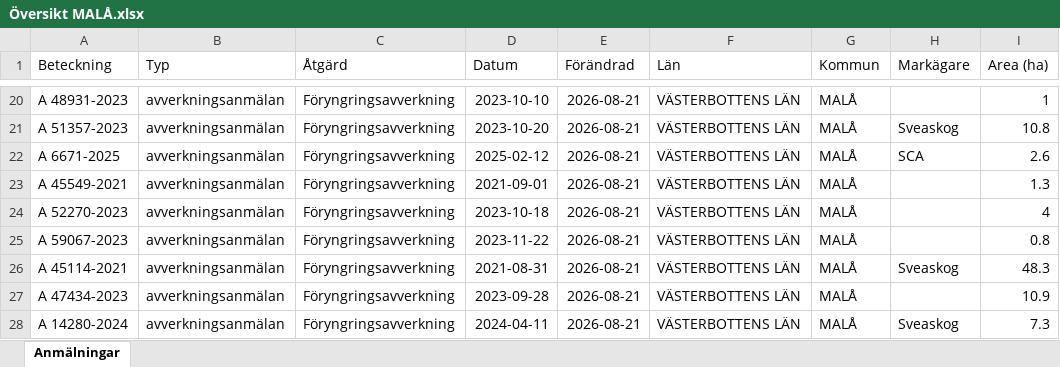
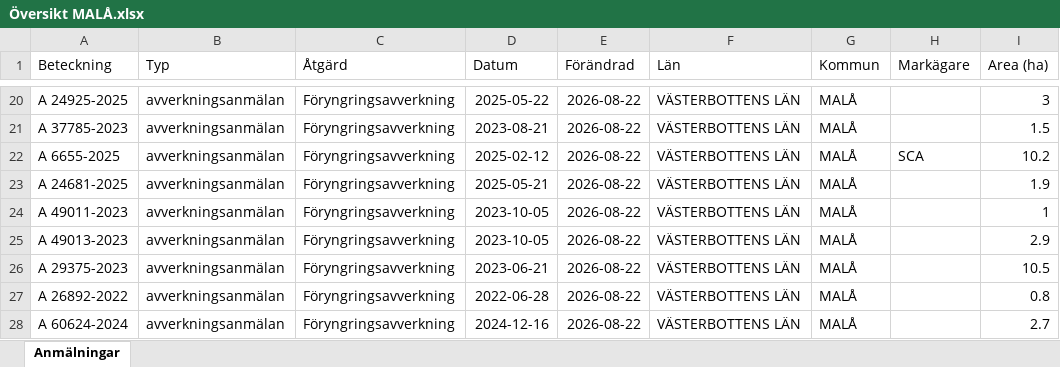
Before and after one commit to klasma/Logging_2418, an Excel workbook: Översikt MALÅ.xlsx, sheet Anmälningar, drawn as a sheet; only a part is shown, gaps mark what is left out; values as stored, in another font and other column widths than the file's, no borders; the diff covers the shown part only; the diff names each change by its address in the sheet, - before the commit and + after, or states it on an @@ line.

```diff
--- a/Översikt MALÅ.xlsx (sheet Anmälningar)
+++ b/Översikt MALÅ.xlsx (sheet Anmälningar)
-A20 (Beteckning): A 48931-2023
+A20 (Beteckning): A 24925-2025
-D20 (Datum): 2023-10-10
+D20 (Datum): 2025-05-22
-E20:E28 (Förändrad): 2026-08-21
+E20:E28 (Förändrad): 2026-08-22
-I20 (Area (ha)): 1
+I20 (Area (ha)): 3
-A21 (Beteckning): A 51357-2023
+A21 (Beteckning): A 37785-2023
-D21 (Datum): 2023-10-20
+D21 (Datum): 2023-08-21
-H21 (Markägare): Sveaskog
+H21 (Markägare): (empty)
-I21 (Area (ha)): 10.8
+I21 (Area (ha)): 1.5
-A22 (Beteckning): A 6671-2025
+A22 (Beteckning): A 6655-2025
-I22 (Area (ha)): 2.6
+I22 (Area (ha)): 10.2
-A23 (Beteckning): A 45549-2021
+A23 (Beteckning): A 24681-2025
-D23 (Datum): 2021-09-01
+D23 (Datum): 2025-05-21
-I23 (Area (ha)): 1.3
+I23 (Area (ha)): 1.9
-A24 (Beteckning): A 52270-2023
+A24 (Beteckning): A 49011-2023
-D24 (Datum): 2023-10-18
+D24 (Datum): 2023-10-05
-I24 (Area (ha)): 4
+I24 (Area (ha)): 1
-A25 (Beteckning): A 59067-2023
+A25 (Beteckning): A 49013-2023
-D25 (Datum): 2023-11-22
+D25 (Datum): 2023-10-05
-I25 (Area (ha)): 0.8
+I25 (Area (ha)): 2.9
-A26 (Beteckning): A 45114-2021
+A26 (Beteckning): A 29375-2023
-D26 (Datum): 2021-08-31
+D26 (Datum): 2023-06-21
-H26 (Markägare): Sveaskog
+H26 (Markägare): (empty)
-I26 (Area (ha)): 48.3
+I26 (Area (ha)): 10.5
-A27 (Beteckning): A 47434-2023
+A27 (Beteckning): A 26892-2022
-D27 (Datum): 2023-09-28
+D27 (Datum): 2022-06-28
-I27 (Area (ha)): 10.9
+I27 (Area (ha)): 0.8
-A28 (Beteckning): A 14280-2024
+A28 (Beteckning): A 60624-2024
-D28 (Datum): 2024-04-11
+D28 (Datum): 2024-12-16
-H28 (Markägare): Sveaskog
+H28 (Markägare): (empty)
-I28 (Area (ha)): 7.3
+I28 (Area (ha)): 2.7
```
Also changed, not shown: 1545 edited cells elsewhere in this sheet, artfynd/A 39692-2024 artfynd.xlsx, artfynd/A 41330-2024 artfynd.xlsx, 53 other files.
